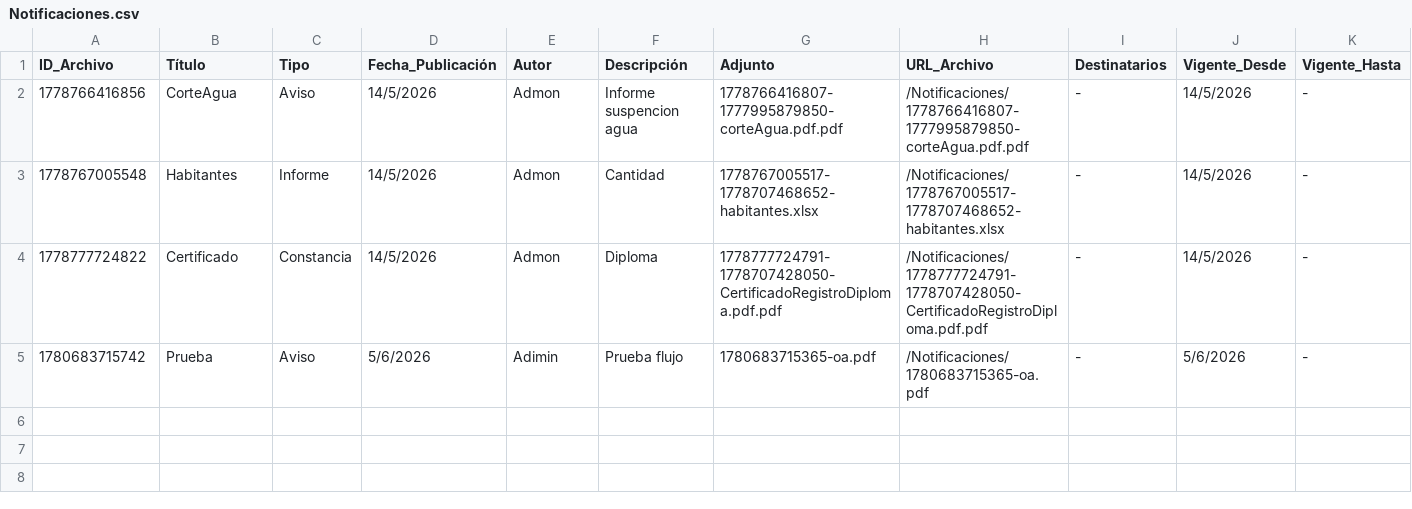
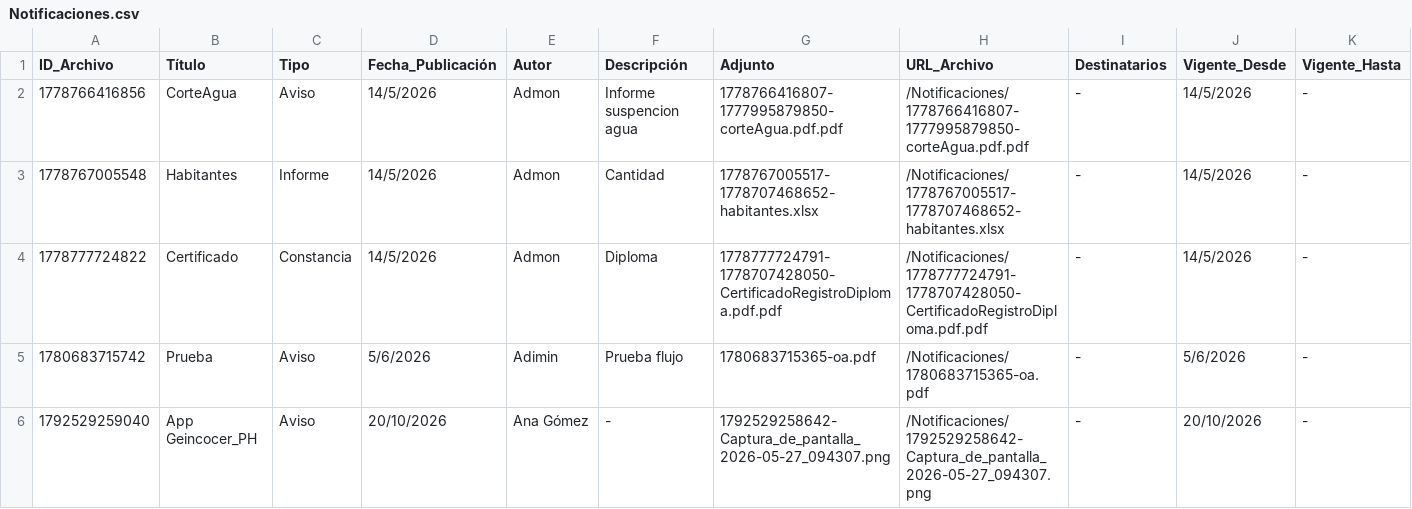
Before and after one commit to JavierMateus/GEINCOCER_PH, a CSV file: src/residencial-app/backend/public/BaseResidencial/Notificaciones.csv, drawn as a sheet; only a part is shown; rows hold the shown columns only; the diff names each change by its address in the sheet, - before the commit and + after, or states it on an @@ line.

```diff
--- a/src/residencial-app/backend/public/BaseResidencial/Notificaciones.csv
+++ b/src/residencial-app/backend/public/BaseResidencial/Notificaciones.csv
+row 6: 1792529259040 | App Geincocer_PH | Aviso | 20/10/2026 | Ana Gómez | - | 1792529258642-Captura_de_pantalla_2026-05-27_094307.png | /Notificaciones/1792529258642-Captura_de_pantalla_2026-05-27_094307.png | - | 20/10/2026 | -
```
Also changed, not shown: src/residencial-app/backend/public/BaseResidencial/PQRS.csv, src/residencial-app/backend/public/BaseResidencial/PQRS_Historial.csv, 12 other files.
